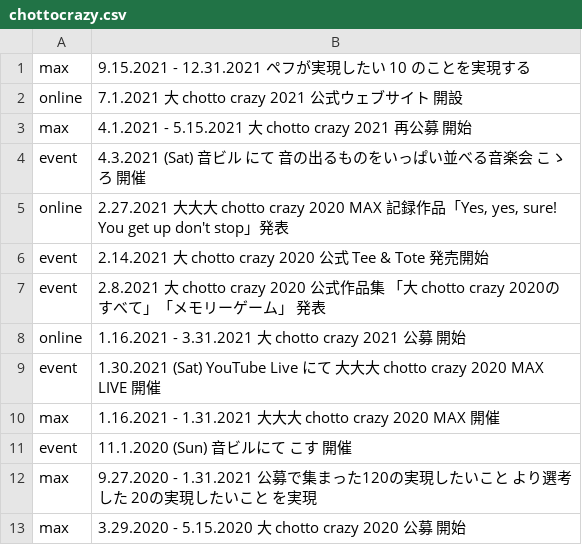
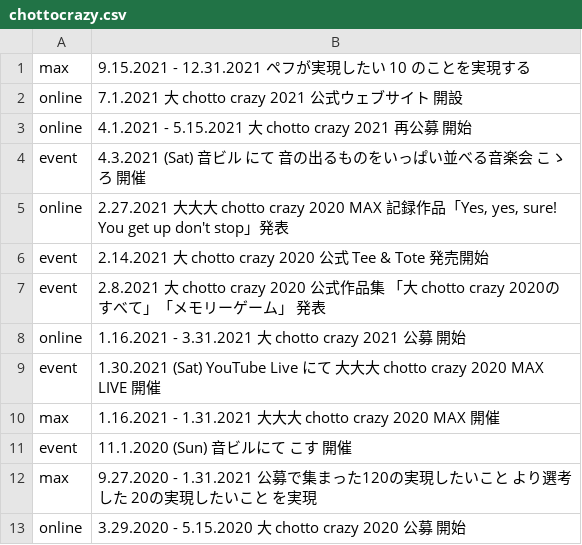
Before and after one commit to pe-hu/index, a CSV file: update/chottocrazy.csv, drawn as a sheet.

Commit message:
Update chottocrazy.csv

```diff
--- a/update/chottocrazy.csv
+++ b/update/chottocrazy.csv
@@ -2,3 +2,3 @@ max,9.15.2021 - 12.31.2021 ペフが実現したい 10 のことを実現する,
 online,7.1.2021 大 chotto crazy 2021 公式ウェブサイト 開設,
-max,4.1.2021 - 5.15.2021 大 chotto crazy 2021 再公募 開始,
+online,4.1.2021 - 5.15.2021 大 chotto crazy 2021 再公募 開始,
 event,4.3.2021 (Sat) 音ビル にて 音の出るものをいっぱい並べる音楽会 こゝろ 開催,
@@ -12,2 +12,2 @@ event,11.1.2020 (Sun) 音ビルにて こす 開催,
 max,9.27.2020 - 1.31.2021 公募で集まった120の実現したいこと より選考した 20の実現したいこと を実現,
-max,3.29.2020 - 5.15.2020 大 chotto crazy 2020 公募 開始,
+online,3.29.2020 - 5.15.2020 大 chotto crazy 2020 公募 開始,
```
